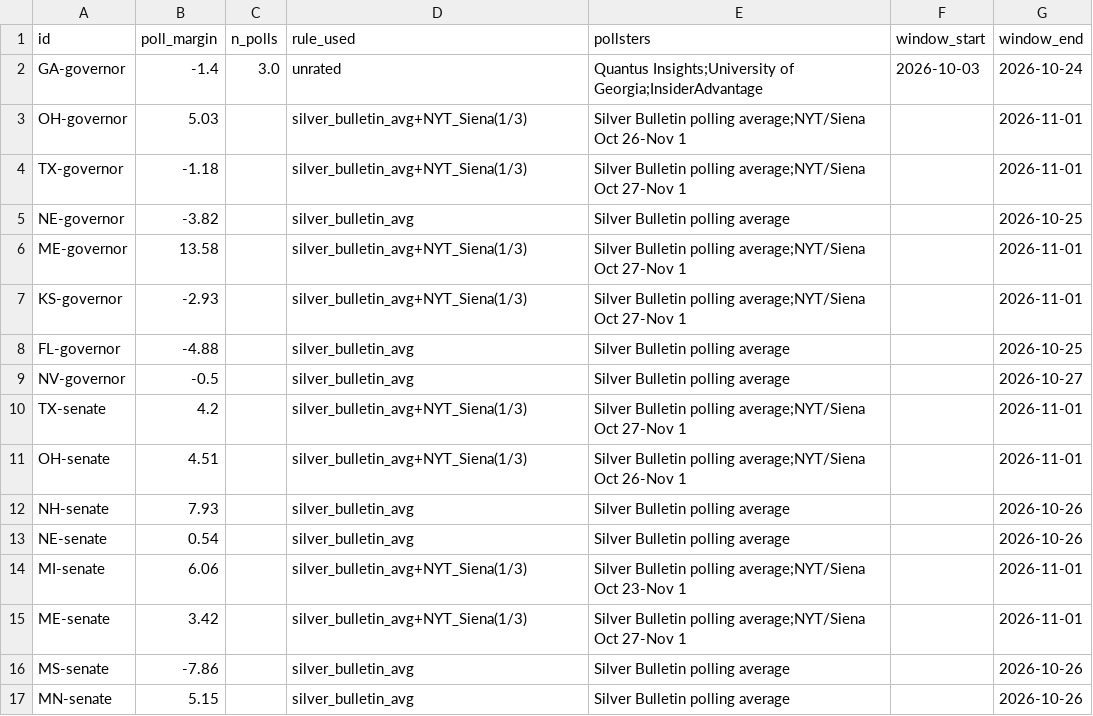
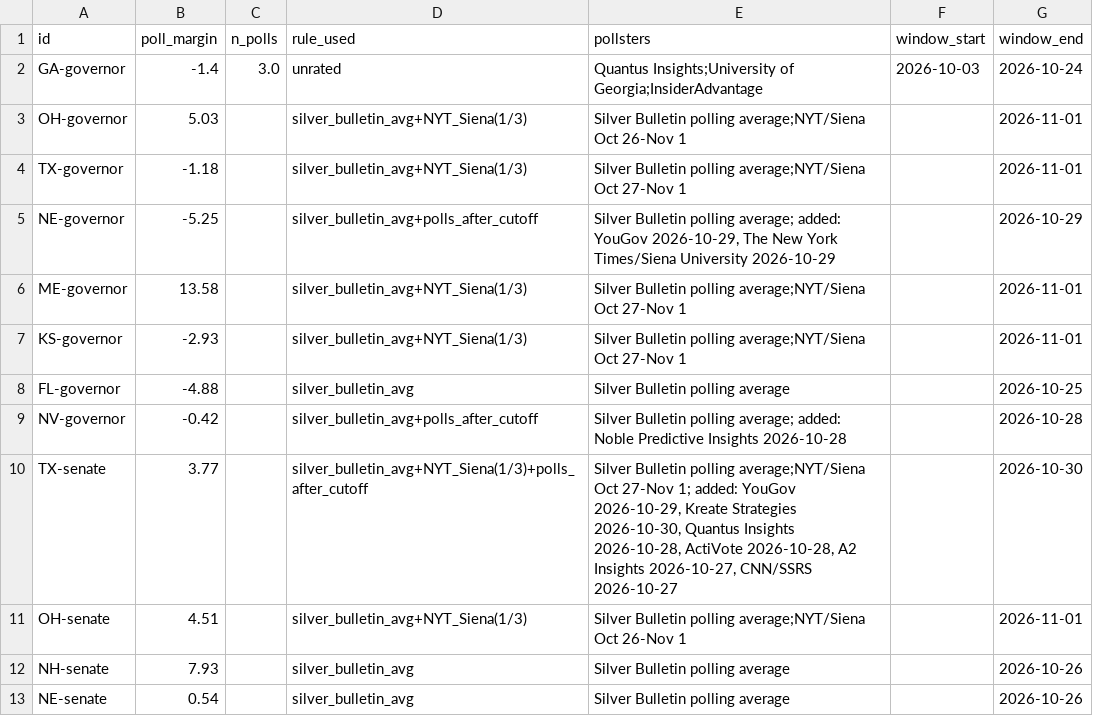
Before and after one commit to danbaer0413-cpu/election-needle, a CSV file: data/poll_inputs_2026.csv, drawn as a sheet; only a part is shown; the shorter side is filled out with more unchanged rows.

Commit message:
Add files via upload

```diff
--- a/data/poll_inputs_2026.csv
+++ b/data/poll_inputs_2026.csv
@@ -4,3 +4,3 @@ OH-governor,5.03,,silver_bulletin_avg+NYT_Siena(1/3),Silver Bulletin polling ave
 TX-governor,-1.18,,silver_bulletin_avg+NYT_Siena(1/3),Silver Bulletin polling average;NYT/Siena Oct 27-Nov 1,,2026-11-01
-NE-governor,-3.82,,silver_bulletin_avg,Silver Bulletin polling average,,2026-10-25
+NE-governor,-5.25,,silver_bulletin_avg+polls_after_cutoff,"Silver Bulletin polling average; added: YouGov 2026-10-29, The New York Times/Siena University 2026-10-29",,2026-10-29
 ME-governor,13.58,,silver_bulletin_avg+NYT_Siena(1/3),Silver Bulletin polling average;NYT/Siena Oct 27-Nov 1,,2026-11-01
@@ -8,4 +8,4 @@ KS-governor,-2.93,,silver_bulletin_avg+NYT_Siena(1/3),Silver Bulletin polling av
 FL-governor,-4.88,,silver_bulletin_avg,Silver Bulletin polling average,,2026-10-25
-NV-governor,-0.5,,silver_bulletin_avg,Silver Bulletin polling average,,2026-10-27
-TX-senate,4.2,,silver_bulletin_avg+NYT_Siena(1/3),Silver Bulletin polling average;NYT/Siena Oct 27-Nov 1,,2026-11-01
+NV-governor,-0.42,,silver_bulletin_avg+polls_after_cutoff,Silver Bulletin polling average; added: Noble Predictive Insights 2026-10-28,,2026-10-28
+TX-senate,3.77,,silver_bulletin_avg+NYT_Siena(1/3)+polls_after_cutoff,"Silver Bulletin polling average;NYT/Siena Oct 27-Nov 1; added: YouGov 2026-10-29, Kreate Strategies 2026-10-30, Quantus Insights 2026-10-28, ActiVote 2026-10-28, A2 Insights 2026-10-27, CNN/SSRS 2026-10-27",,2026-10-30
 OH-senate,4.51,,silver_bulletin_avg+NYT_Siena(1/3),Silver Bulletin polling average;NYT/Siena Oct 26-Nov 1,,2026-11-01
```
